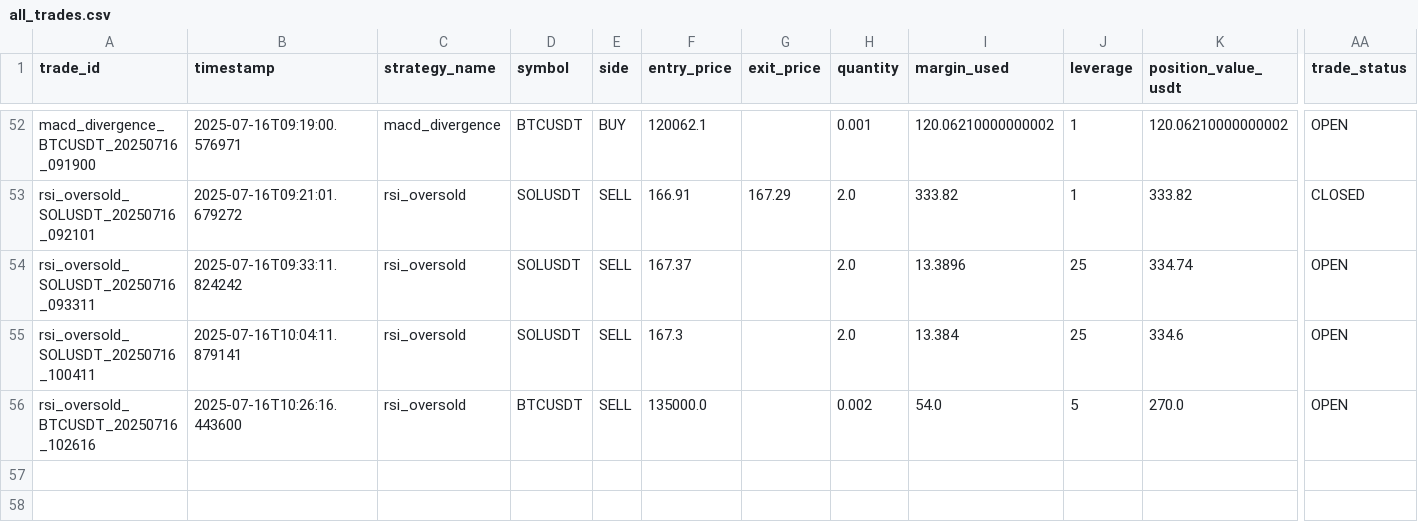
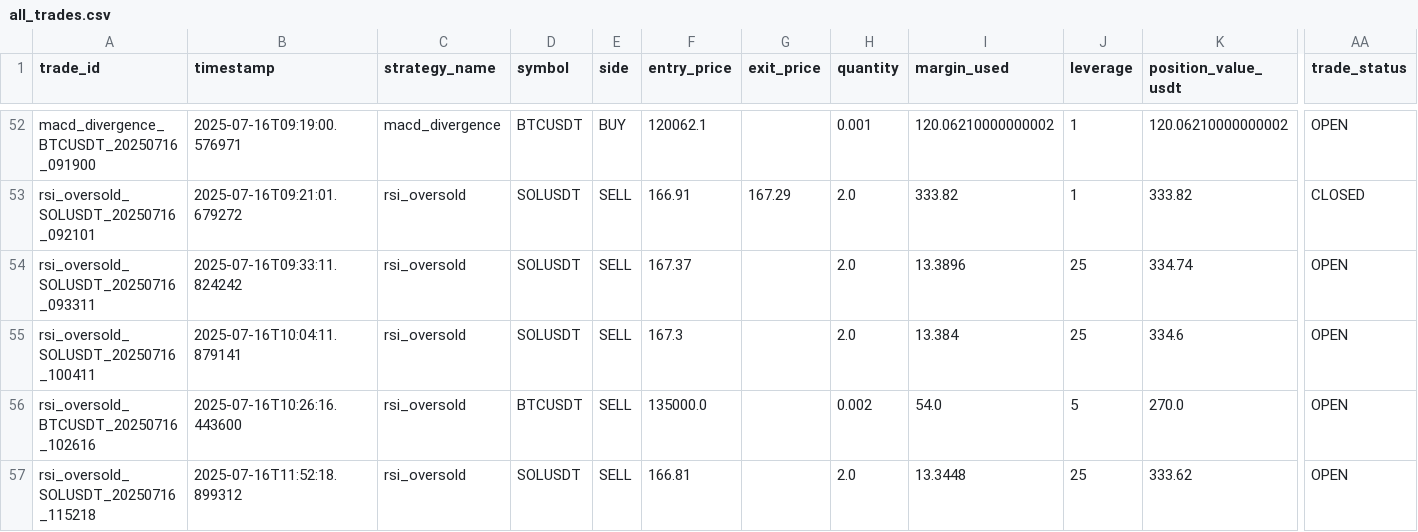
Before and after one commit to ghaisosman/replit-trading-bot, a CSV file: trading_data/trades/all_trades.csv, drawn as a sheet; only a part is shown, gaps mark what is left out; rows hold the shown columns only; the diff names each change by its address in the sheet, - before the commit and + after, or states it on an @@ line.

```diff
--- a/trading_data/trades/all_trades.csv
+++ b/trading_data/trades/all_trades.csv
+row 57: rsi_oversold_SOLUSDT_20250716_115218 | 2025-07-16T11:52:18.899312 | rsi_oversold | SOLUSDT | SELL | 166.81 |  | 2.0 | 13.3448 | 25 | 333.62 | OPEN
```
Also changed, not shown: 2 other files.
